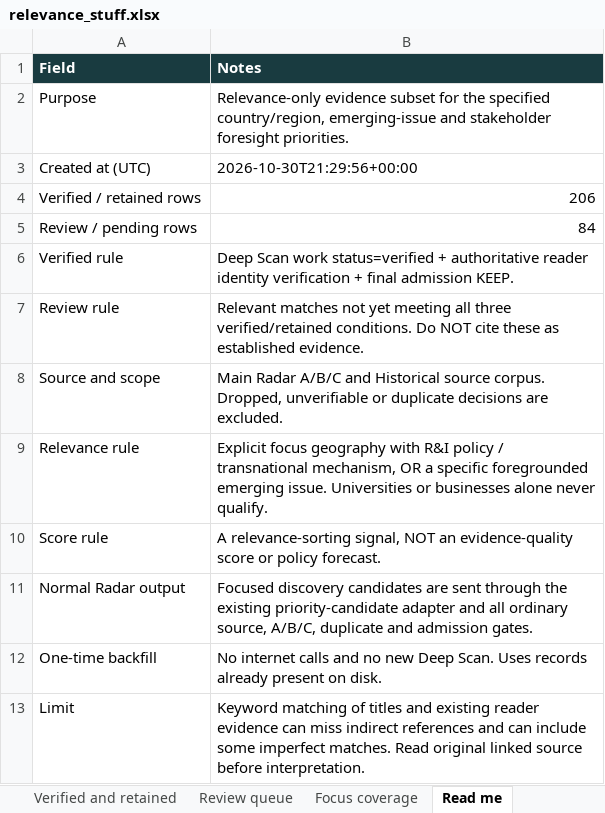
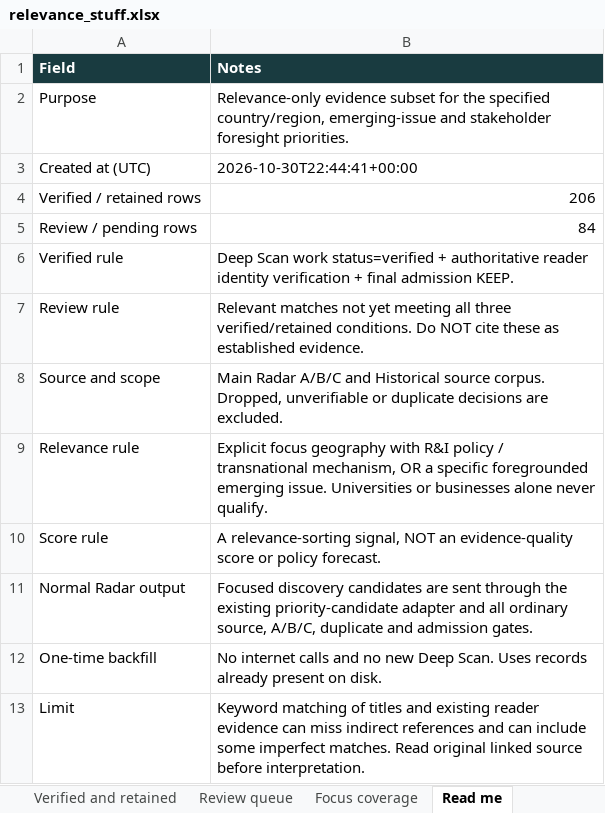
Before and after one commit to vevirm/radar_articles_reports, an Excel workbook: Relevance Stuff/relevance_stuff.xlsx, sheet Read me, drawn as a sheet; values as stored, in another font and other column widths than the file's, no borders; the diff names each change by its address in the sheet, - before the commit and + after, or states it on an @@ line.

```diff
--- a/Relevance Stuff/relevance_stuff.xlsx (sheet Read me)
+++ b/Relevance Stuff/relevance_stuff.xlsx (sheet Read me)
-B3 (Notes): 2026-10-30T21:29:56+00:00
+B3 (Notes): 2026-10-30T22:44:41+00:00
```
